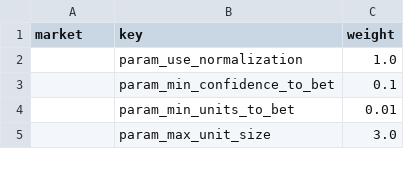
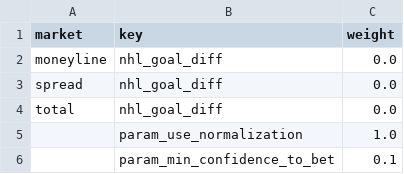
Before and after one commit to nickciesinski/ShadowB, a CSV file: weights/Weights_NHL.csv, drawn as a sheet; only a part is shown; the shorter side is filled out with more unchanged rows; the diff names each change by its address in the sheet, - before the commit and + after, or states it on an @@ line.

```diff
--- a/weights/Weights_NHL.csv
+++ b/weights/Weights_NHL.csv
+row 2: moneyline | nhl_goal_diff | 0.0
+row 3: spread | nhl_goal_diff | 0.0
+row 4: total | nhl_goal_diff | 0.0
```
Also changed, not shown: weights/Weights_MLB.csv, weights/Weights_NBA.csv, 2 other files.
